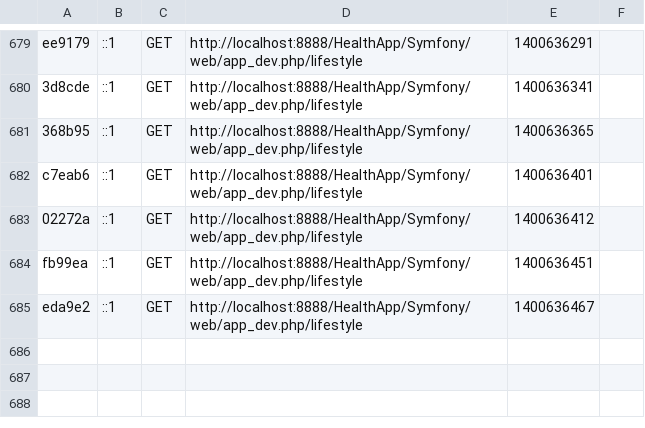
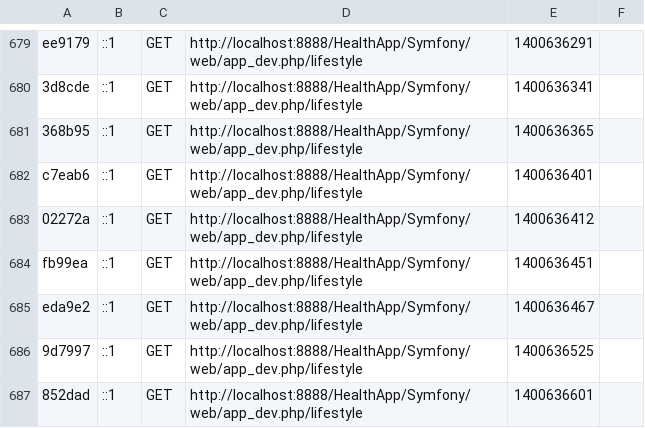
Before and after one commit to holdera/HealthApp, a CSV file: Symfony/app/cache/dev/profiler/index.csv, drawn as a sheet; only a part is shown, gaps mark what is left out.

```diff
--- a/Symfony/app/cache/dev/profiler/index.csv
+++ b/Symfony/app/cache/dev/profiler/index.csv
@@ -685 +685,3 @@ fb99ea,::1,GET,http://localhost:8888/HealthApp/Symfony/web/app_dev.php/lifestyle
 eda9e2,::1,GET,http://localhost:8888/HealthApp/Symfony/web/app_dev.php/lifestyle,1400636467,
+9d7997,::1,GET,http://localhost:8888/HealthApp/Symfony/web/app_dev.php/lifestyle,1400636525,
+852dad,::1,GET,http://localhost:8888/HealthApp/Symfony/web/app_dev.php/lifestyle,1400636601,
```
Also changed, not shown: 5 other files.
